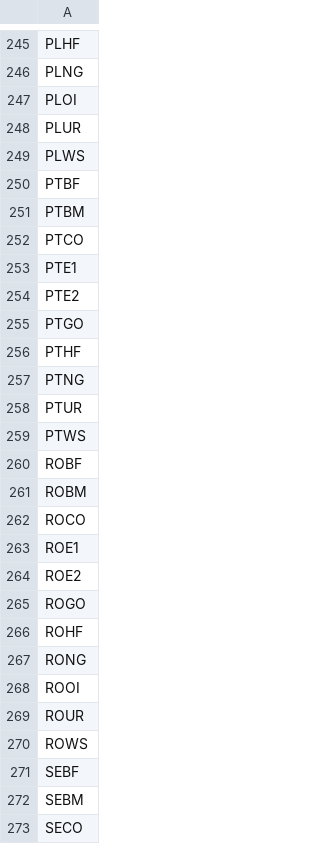
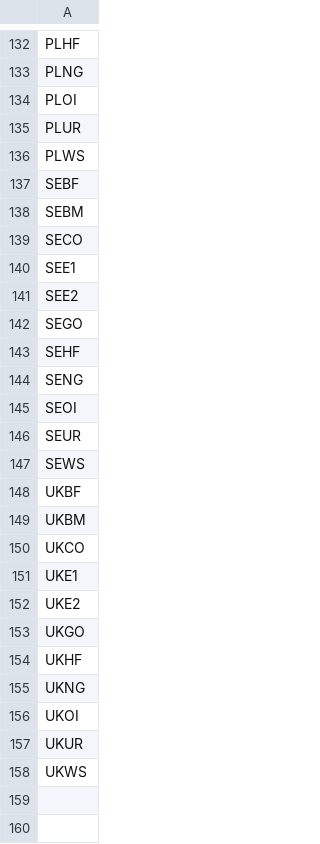
Before and after one commit to NamiraNugroho/OSeMBE_ECEMF, a CSV file: input_data/NamiraN_MSc_REF/data/FUEL.csv, drawn as a sheet; only a part is shown, gaps mark what is left out; the shorter side is filled out with more unchanged rows; the diff covers the shown part only; the diff names each change by its address in the sheet, - before the commit and + after, or states it on an @@ line.

```diff
--- a/input_data/NamiraN_MSc_REF/data/FUEL.csv
+++ b/input_data/NamiraN_MSc_REF/data/FUEL.csv
-row 250: PTBF
-row 251: PTBM
-row 252: PTCO
-row 253: PTE1
-row 254: PTE2
-row 255: PTGO
-row 256: PTHF
-row 257: PTNG
-row 258: PTUR
-row 259: PTWS
-row 260: ROBF
-row 261: ROBM
-row 262: ROCO
-row 263: ROE1
-row 264: ROE2
-row 265: ROGO
-row 266: ROHF
-row 267: RONG
-row 268: ROOI
-row 269: ROUR
-row 270: ROWS
```
Also changed, not shown: 134 removed rows elsewhere in this file, input_data/NamiraN_MSc_REF/data/EMISSION.csv, 20 other files.
